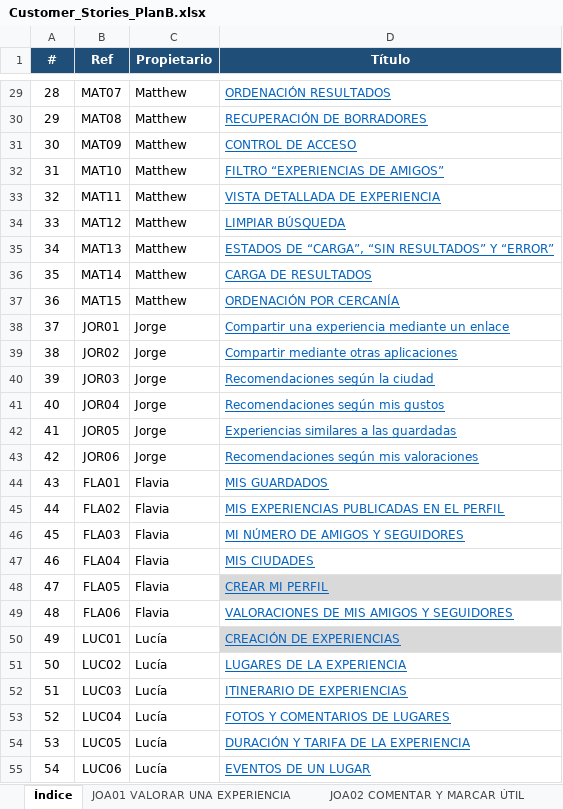
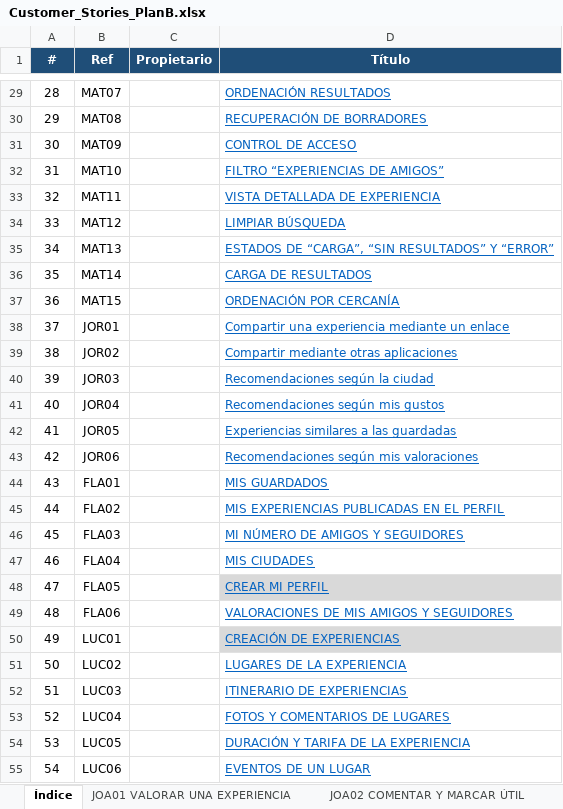
Before and after one commit to Matthew-PV/ISW-Practica, an Excel workbook: customer-stories/Customer_Stories_PlanB.xlsx, sheet Índice, drawn as a sheet; only a part is shown, gaps mark what is left out; values as stored, in another font and other column widths than the file's, no borders; the diff covers the shown part only; the diff names each change by its address in the sheet, - before the commit and + after, or states it on an @@ line.

Commit message:
Eliminados los propietarios del excel

```diff
--- a/customer-stories/Customer_Stories_PlanB.xlsx (sheet Índice)
+++ b/customer-stories/Customer_Stories_PlanB.xlsx (sheet Índice)
-C29:C37 (Propietario): Matthew
+C29:C37 (Propietario): (empty)
-C38:C43 (Propietario): Jorge
+C38:C43 (Propietario): (empty)
-C44:C49 (Propietario): Flavia
+C44:C49 (Propietario): (empty)
-C50:C55 (Propietario): Lucía
+C50:C55 (Propietario): (empty)
```
Also changed, not shown: 31 edited cells elsewhere in this sheet.
